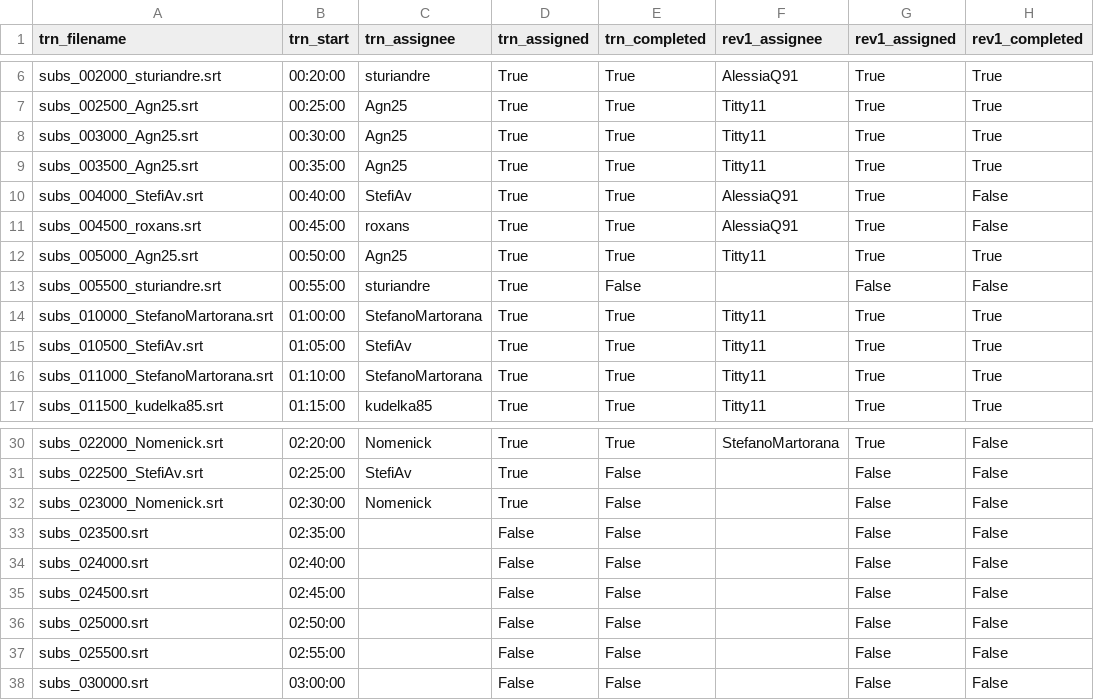
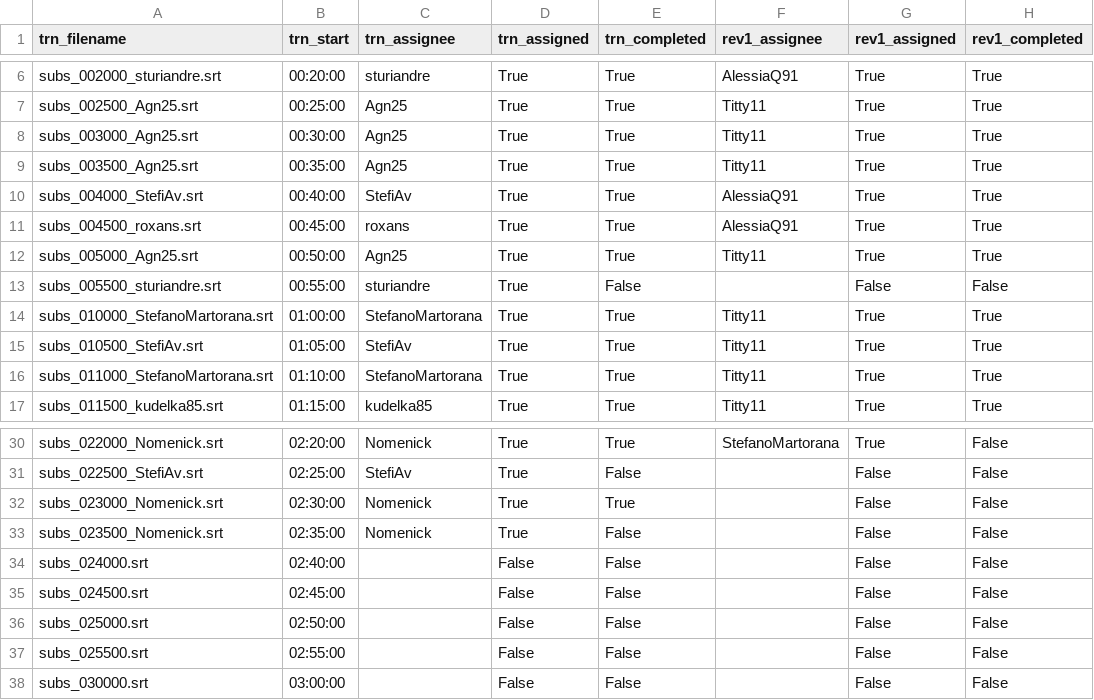
Before and after one commit to av-italia/subs, a CSV file: subs/arav/zz_avanzamento.csv, drawn as a sheet; only a part is shown, gaps mark what is left out; the diff names each change by its address in the sheet, - before the commit and + after, or states it on an @@ line.

```diff
--- a/subs/arav/zz_avanzamento.csv
+++ b/subs/arav/zz_avanzamento.csv
-H10:H11 (rev1_completed): False
+H10:H11 (rev1_completed): True
-E32 (trn_completed): False
+E32 (trn_completed): True
-A33 (trn_filename): subs_023500.srt
+A33 (trn_filename): subs_023500_Nomenick.srt
-C33 (trn_assignee): (empty)
+C33 (trn_assignee): Nomenick
-D33 (trn_assigned): False
+D33 (trn_assigned): True
```
Also changed, not shown: 1 other file.
